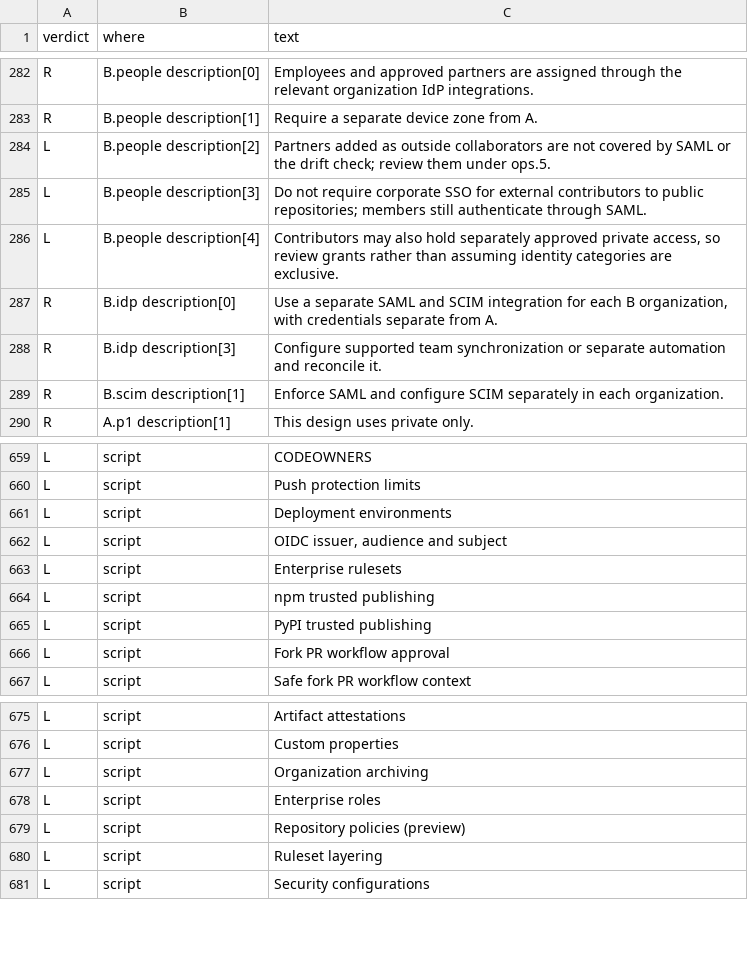
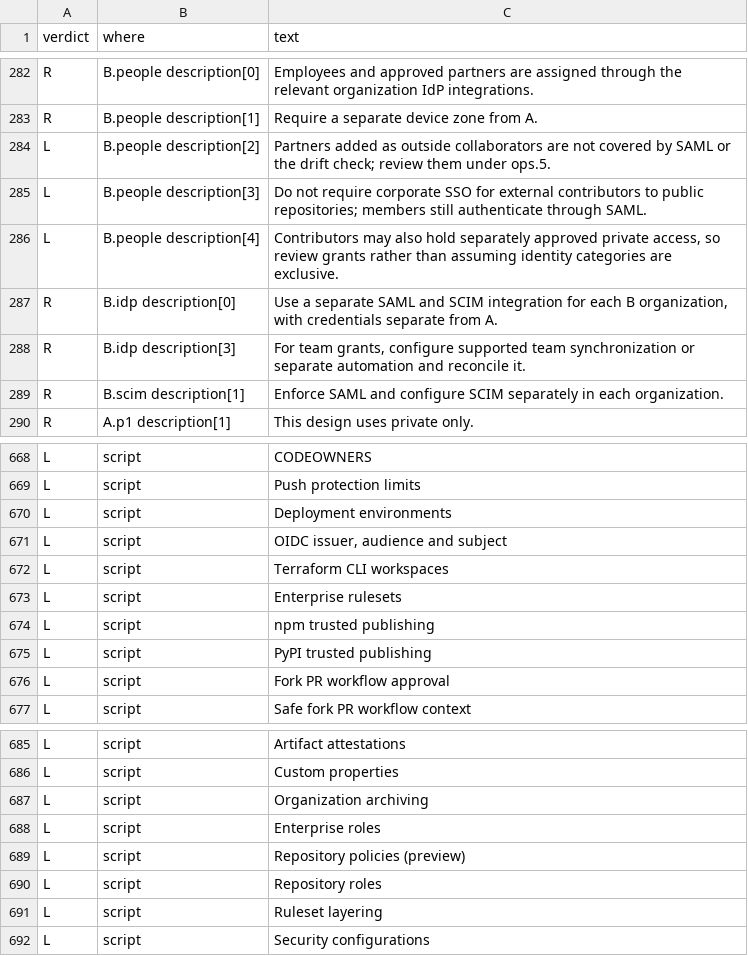
Before and after one commit to kimsyversen/kimsyversen.github.io, a TSV file: github/github-two-enterprise-interactive.outside.tsv, drawn as a sheet; only a part is shown, gaps mark what is left out; the diff covers the shown part only.

```diff
--- a/github/github-two-enterprise-interactive.outside.tsv
+++ b/github/github-two-enterprise-interactive.outside.tsv
@@ -287,3 +287,3 @@ L	B.people description[4]	Contributors may also hold separately approved private
 R	B.idp description[0]	Use a separate SAML and SCIM integration for each B organization, with credentials separate from A.
-R	B.idp description[3]	Configure supported team synchronization or separate automation and reconcile it.
+R	B.idp description[3]	For team grants, configure supported team synchronization or separate automation and reconcile it.
 R	B.scim description[1]	Enforce SAML and configure SCIM separately in each organization.
@@ -662,2 +671,3 @@ L	script	Deployment environments
 L	script	OIDC issuer, audience and subject
+L	script	Terraform CLI workspaces
 L	script	Enterprise rulesets
@@ -679,2 +689,3 @@ L	script	Enterprise roles
 L	script	Repository policies (preview)
+L	script	Repository roles
 L	script	Ruleset layering
```
Also changed, not shown: 9 added rows and 1 edited cell elsewhere in this file, github/github-two-enterprise-interactive.evidence.tsv, 5 other files.
